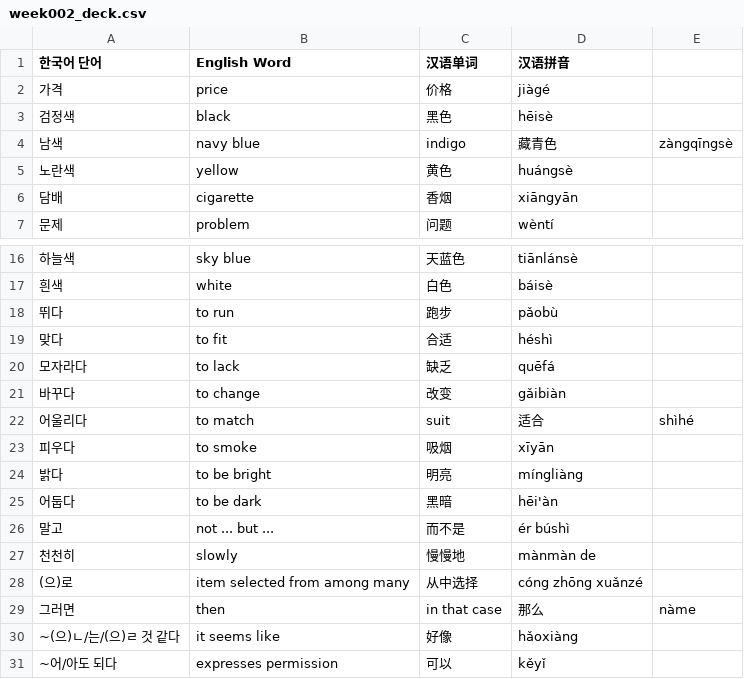
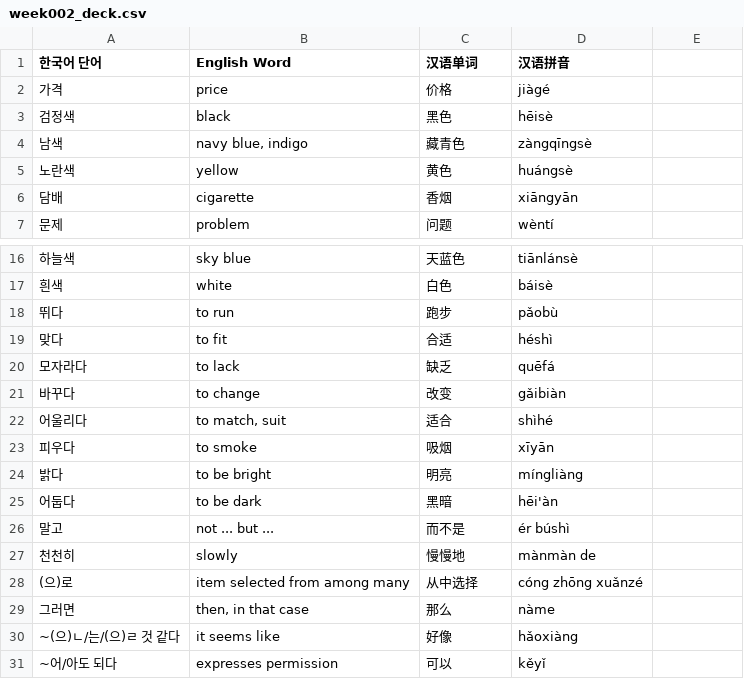
Before and after one commit to myfatemi04/language-learning, a CSV file: decks/week002_deck.csv, drawn as a sheet; only a part is shown, gaps mark what is left out.

```diff
--- a/decks/week002_deck.csv
+++ b/decks/week002_deck.csv
@@ -3,3 +3,3 @@
 검정색,black,黑色,hēisè
-남색,navy blue, indigo,藏青色,zàngqīngsè
+남색,"navy blue, indigo",藏青色,zàngqīngsè
 노란색,yellow,黄色,huángsè
@@ -21,3 +21,3 @@
 바꾸다,to change,改变,gǎibiàn
-어울리다,to match, suit,适合,shìhé
+어울리다,"to match, suit",适合,shìhé
 피우다,to smoke,吸烟,xīyān
@@ -28,3 +28,3 @@
 (으)로,item selected from among many,从中选择,cóng zhōng xuǎnzé
-그러면,then, in that case,那么,nàme
+그러면,"then, in that case",那么,nàme
 ~(으)ㄴ/는/(으)ㄹ 것 같다,it seems like,好像,hǎoxiàng
```
Also changed, not shown: 1 other file.
